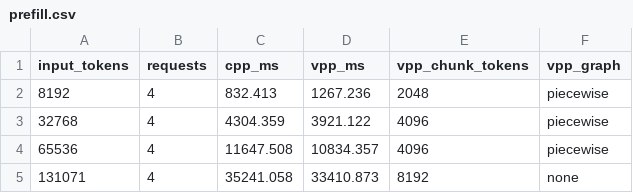
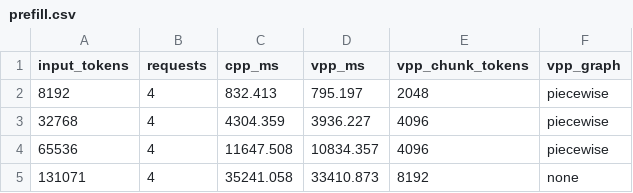
Before and after one commit to Nicko-F/qwen3.8-sm120-vpp-bucket-attention, a CSV file: benchmarks/prefill.csv, drawn as a sheet.

Commit message:
Revert "bench: refresh short VPP points with shared rank resources"
This reverts commit f92f0cf7a4db86f49ca0f12af7125a9ace7c9e4a.

```diff
--- a/benchmarks/prefill.csv
+++ b/benchmarks/prefill.csv
@@ -1,4 +1,4 @@
 input_tokens,requests,cpp_ms,vpp_ms,vpp_chunk_tokens,vpp_graph
-8192,4,832.413,1267.236,2048,piecewise
-32768,4,4304.359,3921.122,4096,piecewise
+8192,4,832.413,795.197,2048,piecewise
+32768,4,4304.359,3936.227,4096,piecewise
 65536,4,11647.508,10834.357,4096,piecewise
```
Also changed, not shown: 5 other files.
